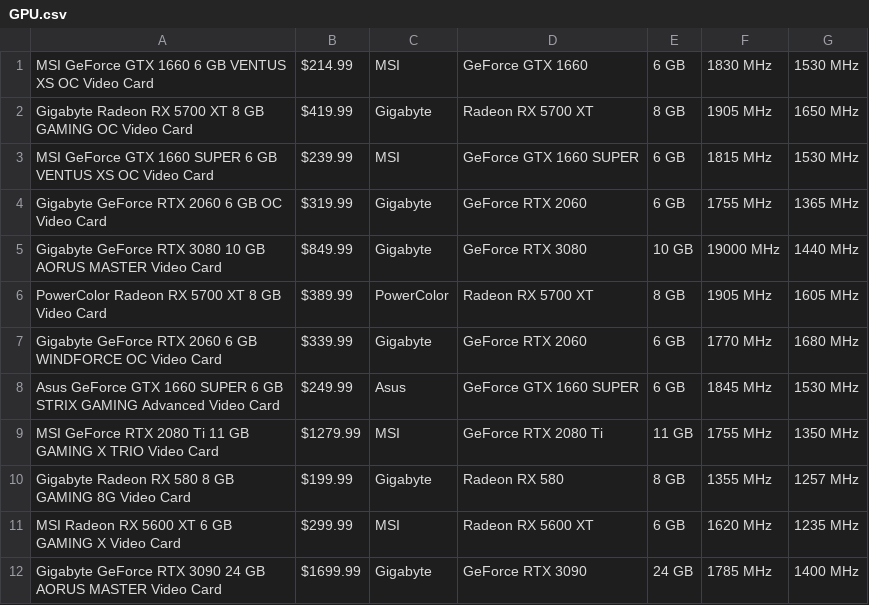
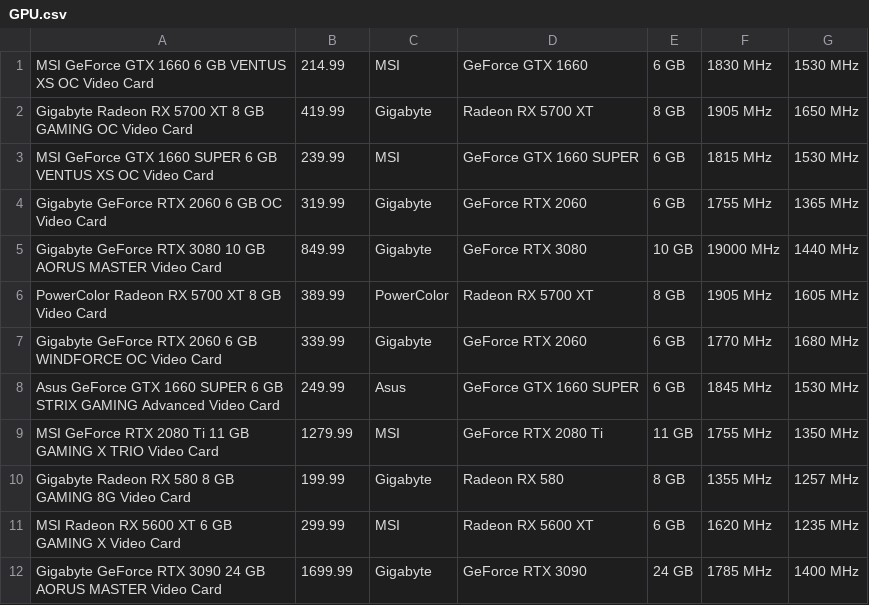
Before and after one commit to jortega99/CSE111_Project, a CSV file: Components/Tables/GPU.csv, drawn as a sheet.

```diff
--- a/Components/Tables/GPU.csv
+++ b/Components/Tables/GPU.csv
@@ -1,12 +1,12 @@
-MSI GeForce GTX 1660 6 GB VENTUS XS OC Video Card|$214.99|MSI|GeForce GTX 1660|6 GB|1830 MHz|1530 MHz
-Gigabyte Radeon RX 5700 XT 8 GB GAMING OC Video Card|$419.99|Gigabyte|Radeon RX 5700 XT|8 GB|1905 MHz|1650 MHz
-MSI GeForce GTX 1660 SUPER 6 GB VENTUS XS OC Video Card|$239.99|MSI|GeForce GTX 1660 SUPER|6 GB|1815 MHz|1530 MHz
-Gigabyte GeForce RTX 2060 6 GB OC Video Card|$319.99|Gigabyte|GeForce RTX 2060|6 GB|1755 MHz|1365 MHz
-Gigabyte GeForce RTX 3080 10 GB AORUS MASTER Video Card|$849.99|Gigabyte|GeForce RTX 3080|10 GB|19000 MHz|1440 MHz
-PowerColor Radeon RX 5700 XT 8 GB Video Card|$389.99|PowerColor|Radeon RX 5700 XT|8 GB|1905 MHz|1605 MHz
-Gigabyte GeForce RTX 2060 6 GB WINDFORCE OC Video Card|$339.99|Gigabyte|GeForce RTX 2060|6 GB|1770 MHz|1680 MHz
-Asus GeForce GTX 1660 SUPER 6 GB STRIX GAMING Advanced Video Card|$249.99|Asus|GeForce GTX 1660 SUPER|6 GB|1845 MHz|1530 MHz
-MSI GeForce RTX 2080 Ti 11 GB GAMING X TRIO Video Card|$1279.99|MSI|GeForce RTX 2080 Ti|11 GB|1755 MHz|1350 MHz
-Gigabyte Radeon RX 580 8 GB GAMING 8G Video Card|$199.99|Gigabyte|Radeon RX 580|8 GB|1355 MHz|1257 MHz
-MSI Radeon RX 5600 XT 6 GB GAMING X Video Card|$299.99|MSI|Radeon RX 5600 XT|6 GB|1620 MHz|1235 MHz
-Gigabyte GeForce RTX 3090 24 GB AORUS MASTER Video Card|$1699.99|Gigabyte|GeForce RTX 3090|24 GB|1785 MHz|1400 MHz
+MSI GeForce GTX 1660 6 GB VENTUS XS OC Video Card|214.99|MSI|GeForce GTX 1660|6 GB|1830 MHz|1530 MHz
+Gigabyte Radeon RX 5700 XT 8 GB GAMING OC Video Card|419.99|Gigabyte|Radeon RX 5700 XT|8 GB|1905 MHz|1650 MHz
+MSI GeForce GTX 1660 SUPER 6 GB VENTUS XS OC Video Card|239.99|MSI|GeForce GTX 1660 SUPER|6 GB|1815 MHz|1530 MHz
+Gigabyte GeForce RTX 2060 6 GB OC Video Card|319.99|Gigabyte|GeForce RTX 2060|6 GB|1755 MHz|1365 MHz
+Gigabyte GeForce RTX 3080 10 GB AORUS MASTER Video Card|849.99|Gigabyte|GeForce RTX 3080|10 GB|19000 MHz|1440 MHz
+PowerColor Radeon RX 5700 XT 8 GB Video Card|389.99|PowerColor|Radeon RX 5700 XT|8 GB|1905 MHz|1605 MHz
+Gigabyte GeForce RTX 2060 6 GB WINDFORCE OC Video Card|339.99|Gigabyte|GeForce RTX 2060|6 GB|1770 MHz|1680 MHz
+Asus GeForce GTX 1660 SUPER 6 GB STRIX GAMING Advanced Video Card|249.99|Asus|GeForce GTX 1660 SUPER|6 GB|1845 MHz|1530 MHz
+MSI GeForce RTX 2080 Ti 11 GB GAMING X TRIO Video Card|1279.99|MSI|GeForce RTX 2080 Ti|11 GB|1755 MHz|1350 MHz
+Gigabyte Radeon RX 580 8 GB GAMING 8G Video Card|199.99|Gigabyte|Radeon RX 580|8 GB|1355 MHz|1257 MHz
+MSI Radeon RX 5600 XT 6 GB GAMING X Video Card|299.99|MSI|Radeon RX 5600 XT|6 GB|1620 MHz|1235 MHz
+Gigabyte GeForce RTX 3090 24 GB AORUS MASTER Video Card|1699.99|Gigabyte|GeForce RTX 3090|24 GB|1785 MHz|1400 MHz
```
Also changed, not shown: Components/Tables/CPU.csv, Components/Tables/Case.csv, 11 other files.
